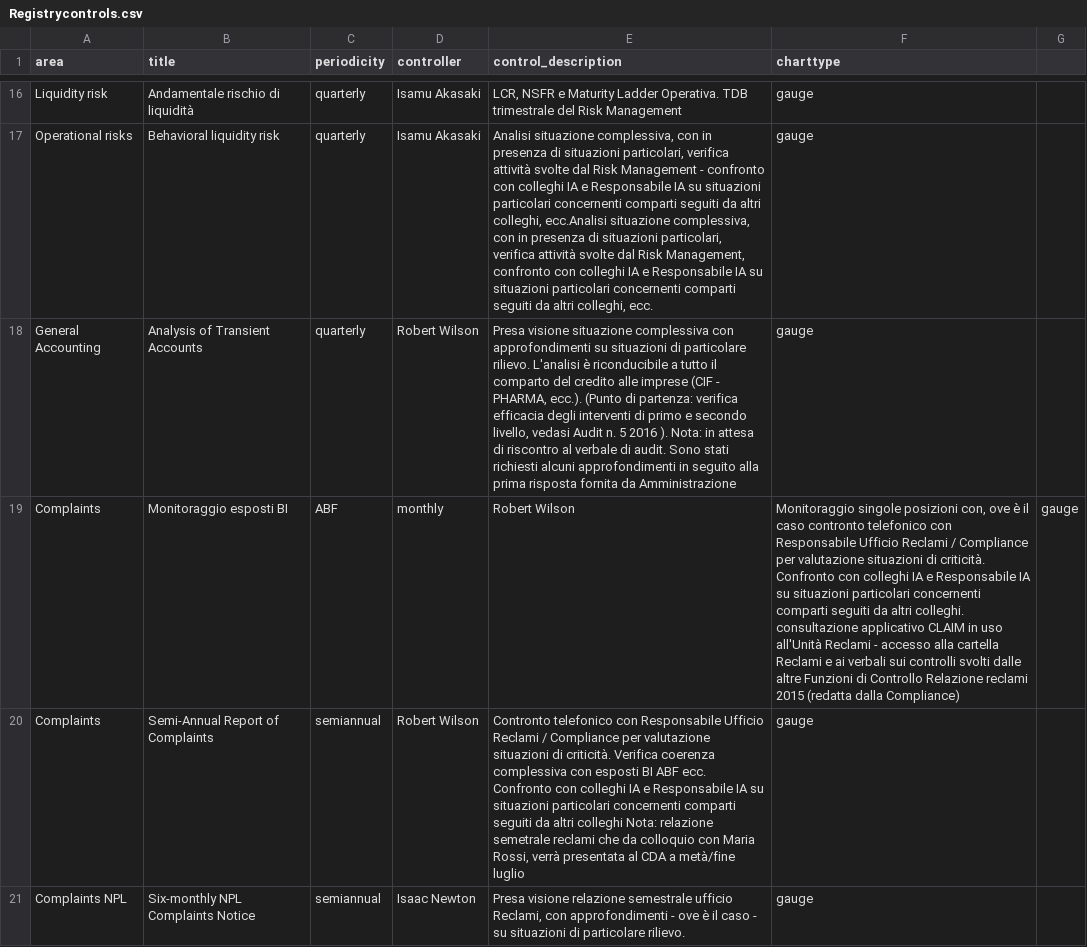
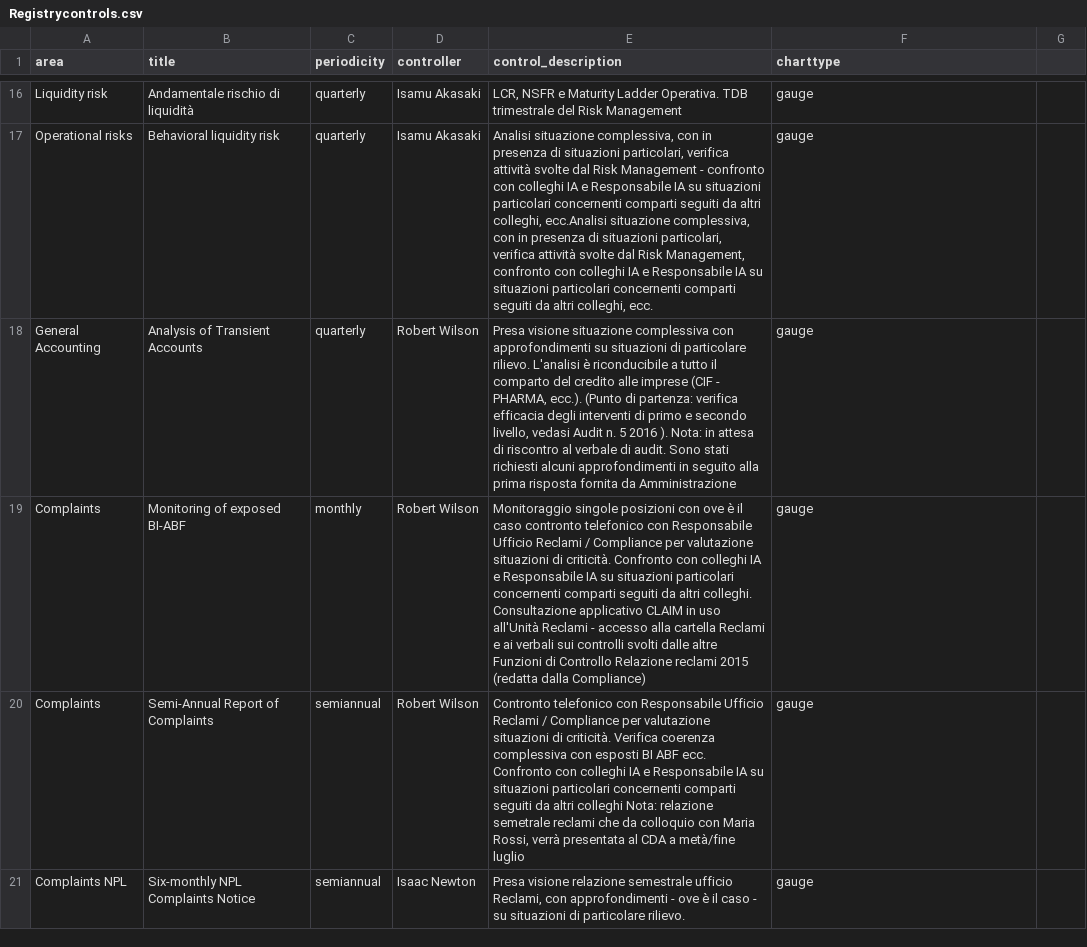
Before and after one commit to mttstt/AuditTool, a CSV file: files/lib/Registrycontrols.csv, drawn as a sheet; only a part is shown, gaps mark what is left out.

Commit message:
Update Registrycontrols.csv

```diff
--- a/files/lib/Registrycontrols.csv
+++ b/files/lib/Registrycontrols.csv
@@ -18,3 +18,3 @@ Operational risks,Behavioral liquidity risk,quarterly,Isamu Akasaki,"Analisi sit
 General Accounting,Analysis of Transient Accounts,quarterly,Robert Wilson,"Presa visione situazione complessiva con approfondimenti su situazioni di particolare rilievo. L'analisi è riconducibile a tutto il comparto del credito alle imprese (CIF - PHARMA, ecc.). (Punto di partenza: verifica efficacia degli interventi di primo e secondo livello, vedasi Audit n. 5 2016 ). Nota: in attesa di riscontro al verbale di audit. Sono stati richiesti alcuni approfondimenti in seguito alla prima risposta fornita da Amministrazione",gauge
-Complaints,Monitoraggio esposti BI, ABF,monthly,Robert Wilson,"Monitoraggio singole posizioni con, ove è il caso contronto telefonico con Responsabile Ufficio Reclami / Compliance per valutazione situazioni di criticità. Confronto con colleghi IA e Responsabile IA su situazioni particolari concernenti comparti seguiti da altri colleghi. consultazione applicativo CLAIM in uso all'Unità Reclami - accesso alla cartella Reclami e ai verbali sui controlli svolti dalle altre Funzioni di Controllo Relazione reclami 2015 (redatta dalla Compliance)",gauge
+Complaints,Monitoring of exposed BI-ABF,monthly,Robert Wilson,"Monitoraggio singole posizioni con ove è il caso contronto telefonico con Responsabile Ufficio Reclami / Compliance per valutazione situazioni di criticità. Confronto con colleghi IA e Responsabile IA su situazioni particolari concernenti comparti seguiti da altri colleghi. Consultazione applicativo CLAIM in uso all'Unità Reclami - accesso alla cartella Reclami e ai verbali sui controlli svolti dalle altre Funzioni di Controllo Relazione reclami 2015 (redatta dalla Compliance)",gauge
 Complaints,Semi-Annual Report of Complaints,semiannual,Robert Wilson,"Contronto telefonico con Responsabile Ufficio Reclami / Compliance per valutazione situazioni di criticità. Verifica coerenza complessiva con esposti BI ABF ecc.  Confronto con colleghi IA e Responsabile IA su situazioni particolari concernenti comparti seguiti da altri colleghi Nota: relazione semetrale reclami che da colloquio con Maria Rossi, verrà presentata al  CDA a metà/fine luglio",gauge
```
